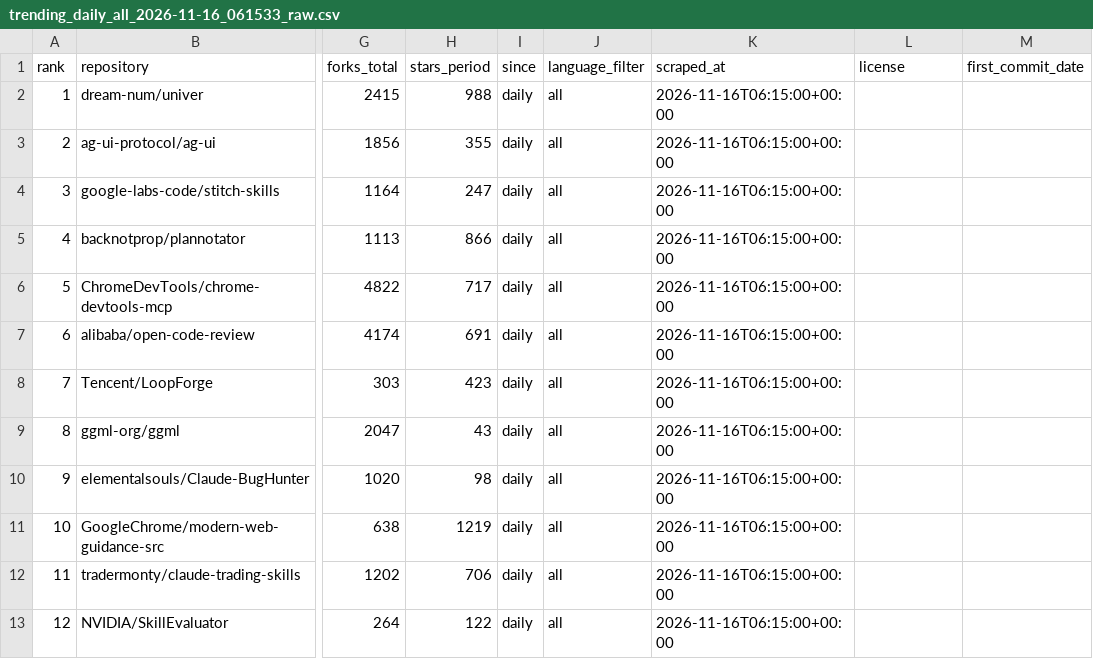
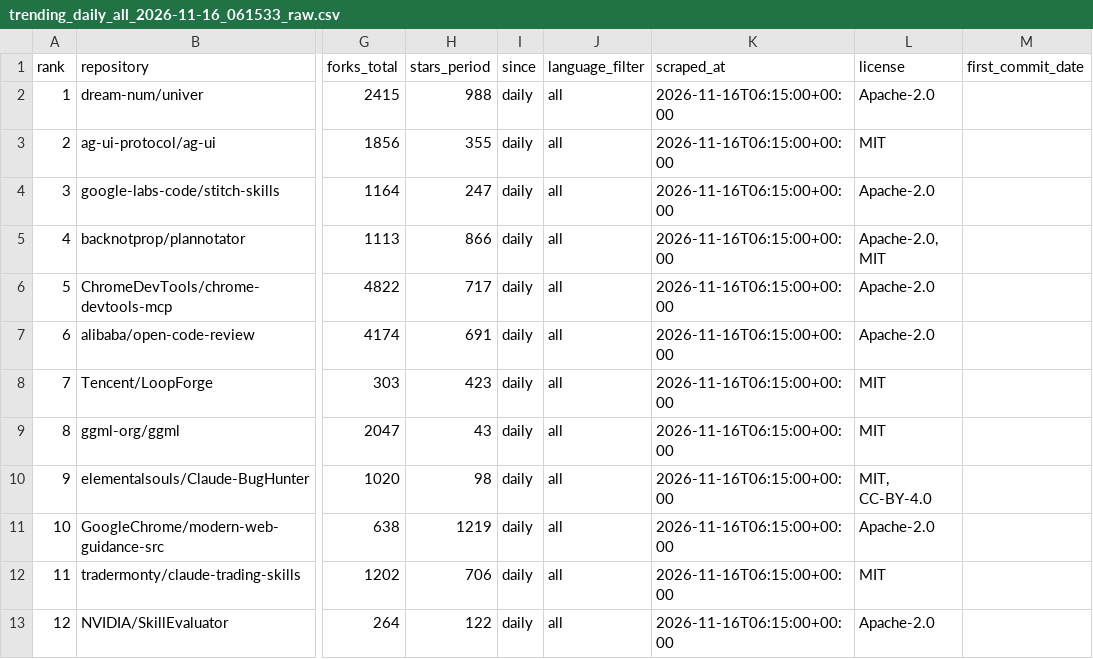
Before and after one commit to M-Shinoda/github-trendig, a CSV file: .claude/skills/github-trending/data/intermediate/daily/trending_daily_all_2026-11-16_061533_raw.csv, drawn as a sheet; only a part is shown, gaps mark what is left out; the diff names each change by its address in the sheet, - before the commit and + after, or states it on an @@ line.

```diff
--- a/.claude/skills/github-trending/data/intermediate/daily/trending_daily_all_2026-11-16_061533_raw.csv
+++ b/.claude/skills/github-trending/data/intermediate/daily/trending_daily_all_2026-11-16_061533_raw.csv
-L2 (license): (empty)
+L2 (license): Apache-2.0
-L3 (license): (empty)
+L3 (license): MIT
-L4 (license): (empty)
+L4 (license): Apache-2.0
-L5 (license): (empty)
+L5 (license): Apache-2.0, MIT
-L6:L7 (license): (empty)
+L6:L7 (license): Apache-2.0
-L8:L9 (license): (empty)
+L8:L9 (license): MIT
-L10 (license): (empty)
+L10 (license): MIT, CC-BY-4.0
-L11 (license): (empty)
+L11 (license): Apache-2.0
-L12 (license): (empty)
+L12 (license): MIT
-L13 (license): (empty)
+L13 (license): Apache-2.0
```
Also changed, not shown: 2 other files.
